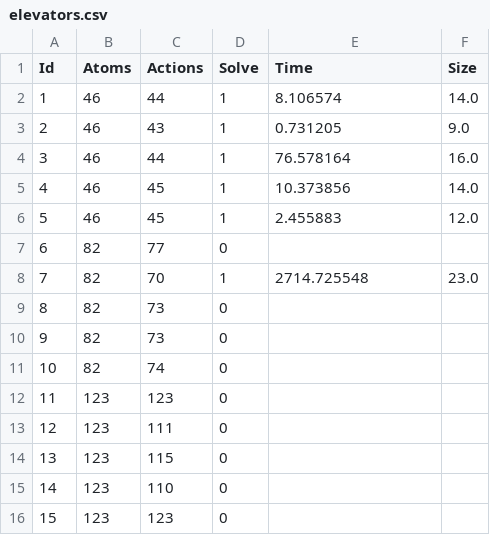
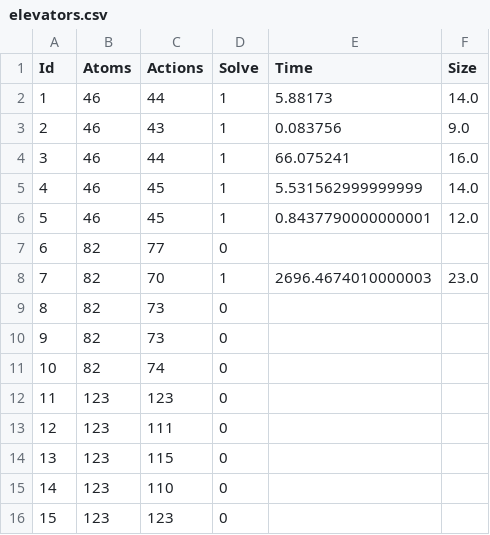
Before and after one commit to zbmsnj1/Planner-Carrier, a CSV file: results/data/task1/SAT/elevators.csv, drawn as a sheet.

```diff
--- a/results/data/task1/SAT/elevators.csv
+++ b/results/data/task1/SAT/elevators.csv
@@ -1,9 +1,9 @@
 Id,Atoms,Actions,Solve,Time,Size
-1,46,44,1,8.106574,14.0
-2,46,43,1,0.731205,9.0
-3,46,44,1,76.578164,16.0
-4,46,45,1,10.373856,14.0
-5,46,45,1,2.455883,12.0
+1,46,44,1,5.88173,14.0
+2,46,43,1,0.083756,9.0
+3,46,44,1,66.075241,16.0
+4,46,45,1,5.531562999999999,14.0
+5,46,45,1,0.8437790000000001,12.0
 6,82,77,0,,
-7,82,70,1,2714.725548,23.0
+7,82,70,1,2696.4674010000003,23.0
 8,82,73,0,,
```
Also changed, not shown: results/data/task1/SAT/faults-ipc08.csv, results/data/task1/SAT/islands.csv, 30 other files.
